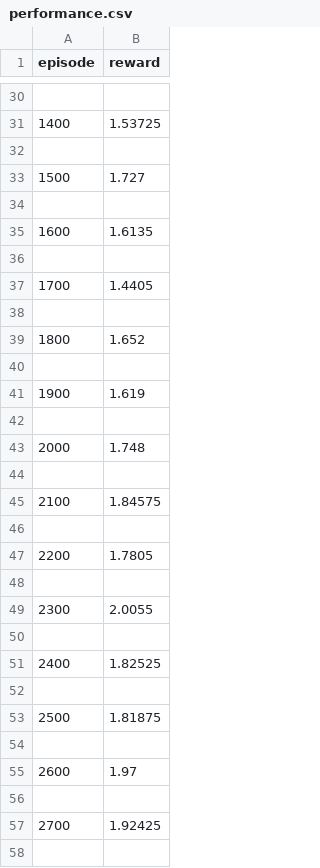
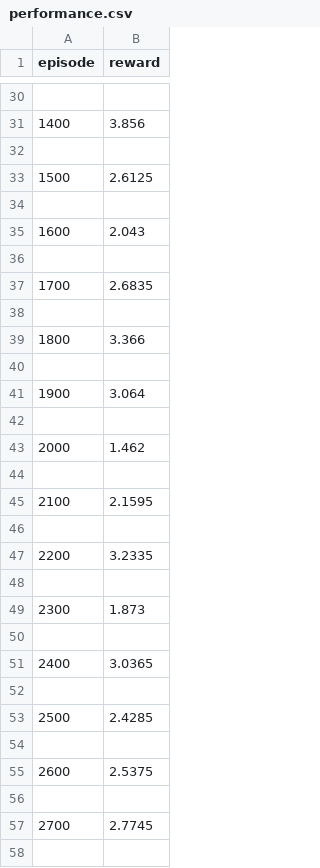
Before and after one commit to alecyu123/bluff-bot, a CSV file: experiments/bluffgame/experiments/bluffgame_vaedqn_result/performance.csv, drawn as a sheet; only a part is shown, gaps mark what is left out; the diff covers the shown part only.

```diff
--- a/experiments/bluffgame/experiments/bluffgame_vaedqn_result/performance.csv
+++ b/experiments/bluffgame/experiments/bluffgame_vaedqn_result/performance.csv
@@ -30,29 +30,29 @@ episode,reward
 
-1400,1.53725
+1400,3.856
 
-1500,1.727
+1500,2.6125
 
-1600,1.6135
+1600,2.043
 
-1700,1.4405
+1700,2.6835
 
-1800,1.652
+1800,3.366
 
-1900,1.619
+1900,3.064
 
-2000,1.748
+2000,1.462
 
-2100,1.84575
+2100,2.1595
 
-2200,1.7805
+2200,3.2335
 
-2300,2.0055
+2300,1.873
 
-2400,1.82525
+2400,3.0365
 
-2500,1.81875
+2500,2.4285
 
-2600,1.97
+2600,2.5375
 
-2700,1.92425
+2700,2.7745
 
```
Also changed, not shown: 36 edited cells elsewhere in this file, 23 other files.
